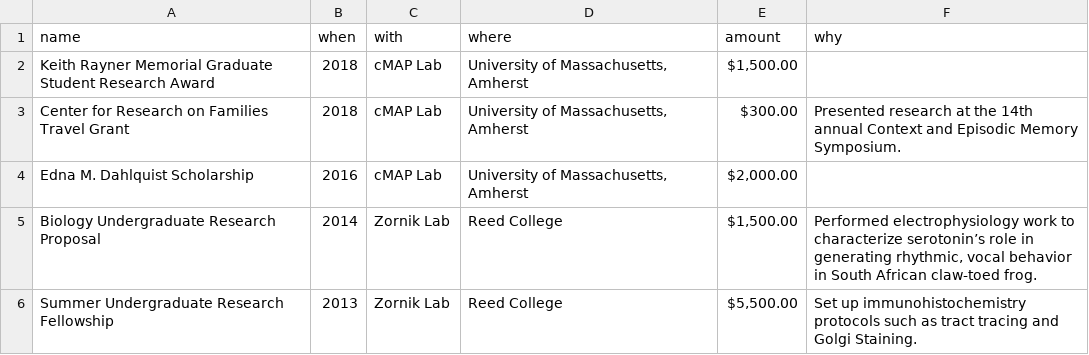
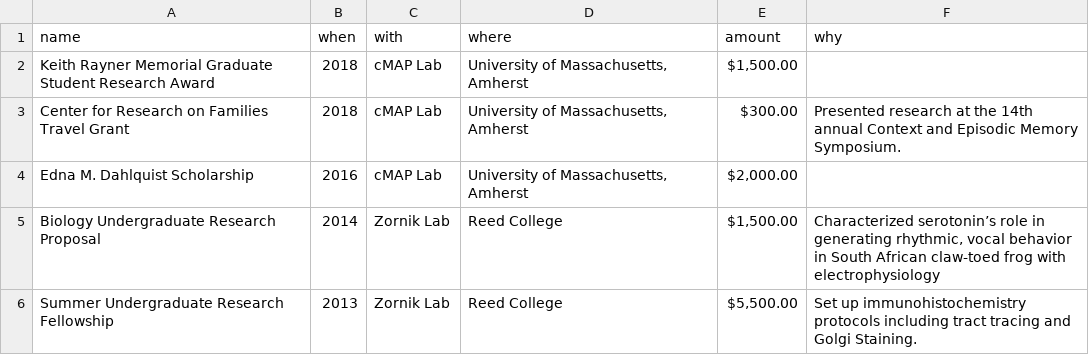
Before and after one commit to psadil/cv, a CSV file: data/grants.csv, drawn as a sheet.

```diff
--- a/data/grants.csv
+++ b/data/grants.csv
@@ -4,3 +4,3 @@ Center for Research on Families Travel Grant,2018,cMAP Lab,"University of Massac
 Edna M. Dahlquist Scholarship,2016,cMAP Lab,"University of Massachusetts, Amherst","$2,000.00",
-Biology Undergraduate Research Proposal,2014,Zornik Lab,Reed College,"$1,500.00","Performed electrophysiology work to characterize serotonin’s role in generating rhythmic, vocal behavior in South African claw-toed frog."
-Summer Undergraduate Research Fellowship,2013,Zornik Lab,Reed College,"$5,500.00",Set up immunohistochemistry protocols such as tract tracing and Golgi Staining.
+Biology Undergraduate Research Proposal,2014,Zornik Lab,Reed College,"$1,500.00","Characterized serotonin’s role in generating rhythmic, vocal behavior in South African claw-toed frog with electrophysiology"
+Summer Undergraduate Research Fellowship,2013,Zornik Lab,Reed College,"$5,500.00",Set up immunohistochemistry protocols including tract tracing and Golgi Staining.
```
Also changed, not shown: data/education.csv, 6 other files.
